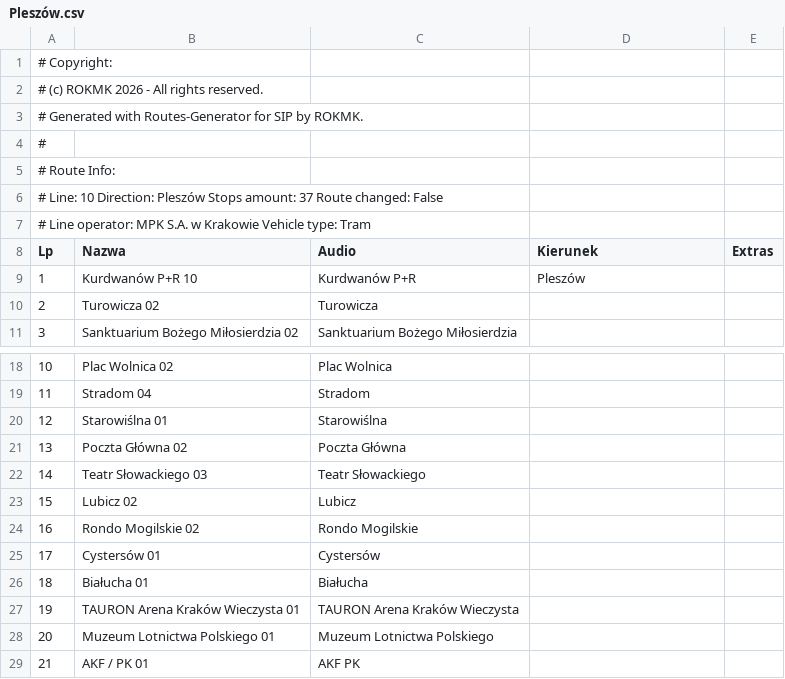
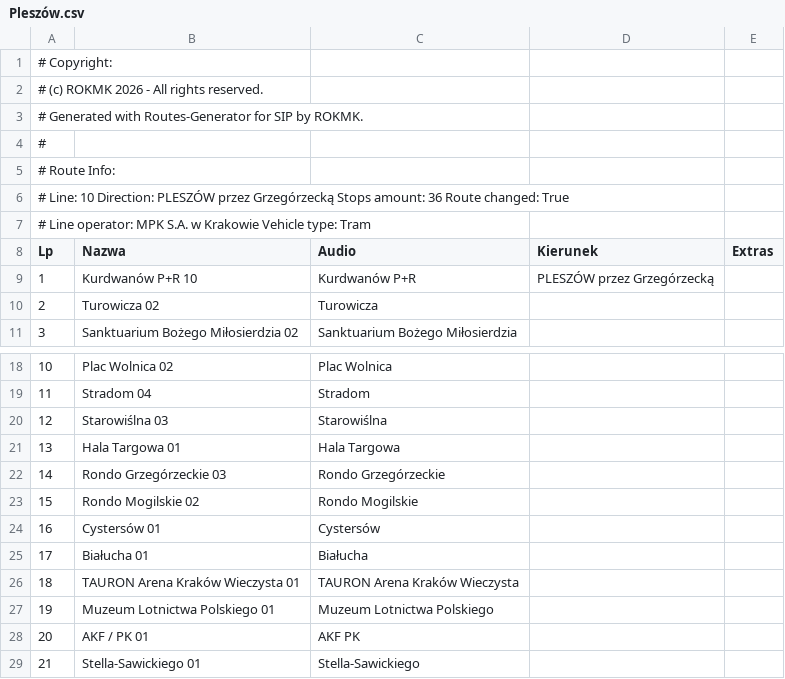
Before and after one commit to RozneOdslonyKMK/Krakow-SIP-SYSTEM, a CSV file: routes/mpk/tramwaj/notusednow/10/Pleszów.csv, drawn as a sheet; only a part is shown, gaps mark what is left out; the shorter side is filled out with more unchanged rows; removed rows and columns are numbered as before the commit, all else as after; the diff names each change by its address in the sheet, - before the commit and + after, or states it on an @@ line.

```diff
--- a/routes/mpk/tramwaj/notusednow/10/Pleszów.csv
+++ b/routes/mpk/tramwaj/notusednow/10/Pleszów.csv
@@ column A (Lp) renumbered from row 6 down @@
-D9 (Kierunek): Pleszów
+D9 (Kierunek): PLESZÓW przez Grzegórzecką
-B20 (Nazwa): Starowiślna 01
+B20 (Nazwa): Starowiślna 03
-row 21: 13 | Poczta Główna 02 | Poczta Główna
-row 22: 14 | Teatr Słowackiego 03 | Teatr Słowackiego
-row 23: 15 | Lubicz 02 | Lubicz
+row 21: 13 | Hala Targowa 01 | Hala Targowa
+row 22: 14 | Rondo Grzegórzeckie 03 | Rondo Grzegórzeckie
```
Also changed, not shown: routes/mpk/tramwaj/10/Kurdwanów P+R.csv, routes/mpk/tramwaj/notusednow/10/Bardosa.csv.
